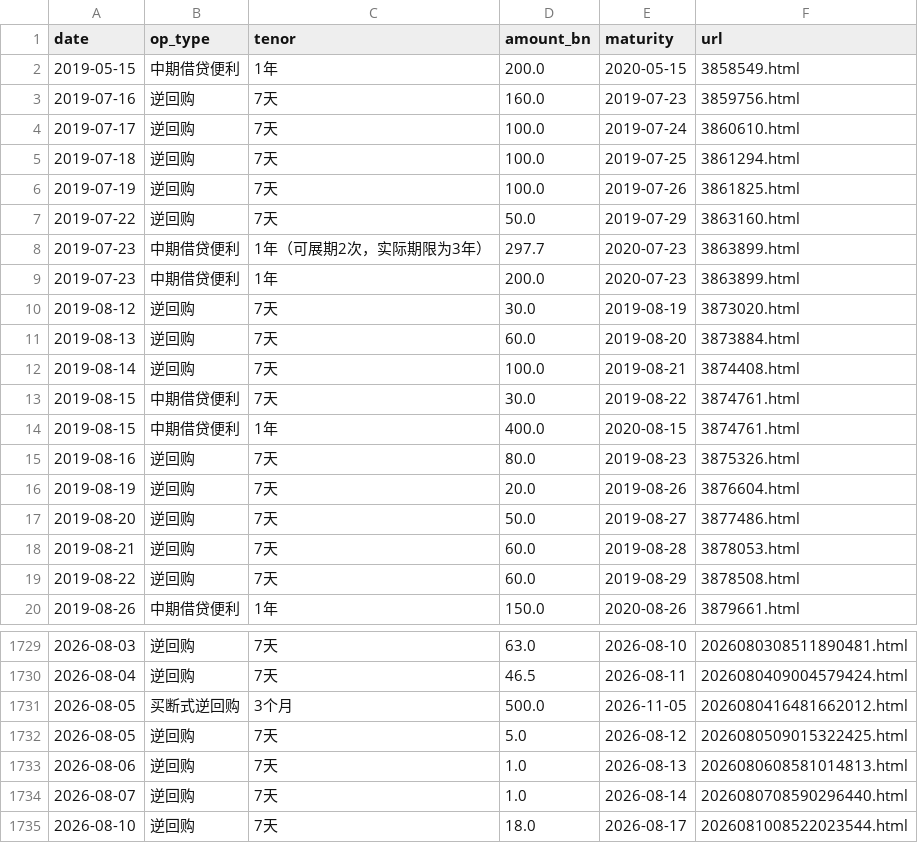
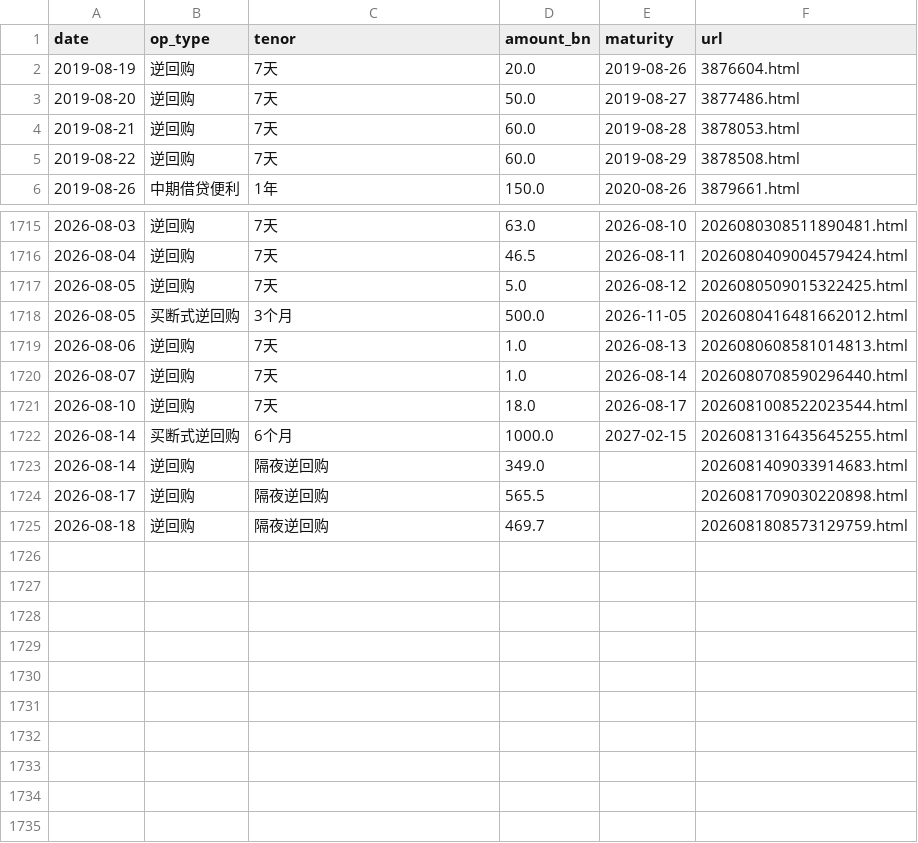
Before and after one commit to Slavduja/PBOC, a CSV file: output/operations.csv, drawn as a sheet; only a part is shown, gaps mark what is left out; the diff covers the shown part only.

```diff
--- a/output/operations.csv
+++ b/output/operations.csv
@@ -1,16 +1,2 @@
 date,op_type,tenor,amount_bn,maturity,url
-2019-05-15,中期借贷便利,1年,200.0,2020-05-15,3858549.html
-2019-07-16,逆回购,7天,160.0,2019-07-23,3859756.html
-2019-07-17,逆回购,7天,100.0,2019-07-24,3860610.html
-2019-07-18,逆回购,7天,100.0,2019-07-25,3861294.html
-2019-07-19,逆回购,7天,100.0,2019-07-26,3861825.html
-2019-07-22,逆回购,7天,50.0,2019-07-29,3863160.html
-2019-07-23,中期借贷便利,1年（可展期2次，实际期限为3年）,297.7,2020-07-23,3863899.html
-2019-07-23,中期借贷便利,1年,200.0,2020-07-23,3863899.html
-2019-08-12,逆回购,7天,30.0,2019-08-19,3873020.html
-2019-08-13,逆回购,7天,60.0,2019-08-20,3873884.html
-2019-08-14,逆回购,7天,100.0,2019-08-21,3874408.html
-2019-08-15,中期借贷便利,7天,30.0,2019-08-22,3874761.html
-2019-08-15,中期借贷便利,1年,400.0,2020-08-15,3874761.html
-2019-08-16,逆回购,7天,80.0,2019-08-23,3875326.html
 2019-08-19,逆回购,7天,20.0,2019-08-26,3876604.html
@@ -1730,4 +1716,4 @@ date,op_type,tenor,amount_bn,maturity,url
 2026-08-04,逆回购,7天,46.5,2026-08-11,2026080409004579424.html
-2026-08-05,买断式逆回购,3个月,500.0,2026-11-05,2026080416481662012.html
 2026-08-05,逆回购,7天,5.0,2026-08-12,2026080509015322425.html
+2026-08-05,买断式逆回购,3个月,500.0,2026-11-05,2026080416481662012.html
 2026-08-06,逆回购,7天,1.0,2026-08-13,2026080608581014813.html
@@ -1735 +1721,5 @@ date,op_type,tenor,amount_bn,maturity,url
 2026-08-10,逆回购,7天,18.0,2026-08-17,2026081008522023544.html
+2026-08-14,买断式逆回购,6个月,1000.0,2027-02-15,2026081316435645255.html
+2026-08-14,逆回购,隔夜逆回购,349.0,,2026081409033914683.html
+2026-08-17,逆回购,隔夜逆回购,565.5,,2026081709030220898.html
+2026-08-18,逆回购,隔夜逆回购,469.7,,2026081808573129759.html
```
Also changed, not shown: 9 moved rows elsewhere in this file, output/pboc_liquidity.csv, output/pboc_liquidity_tv.csv, 1 other file.
